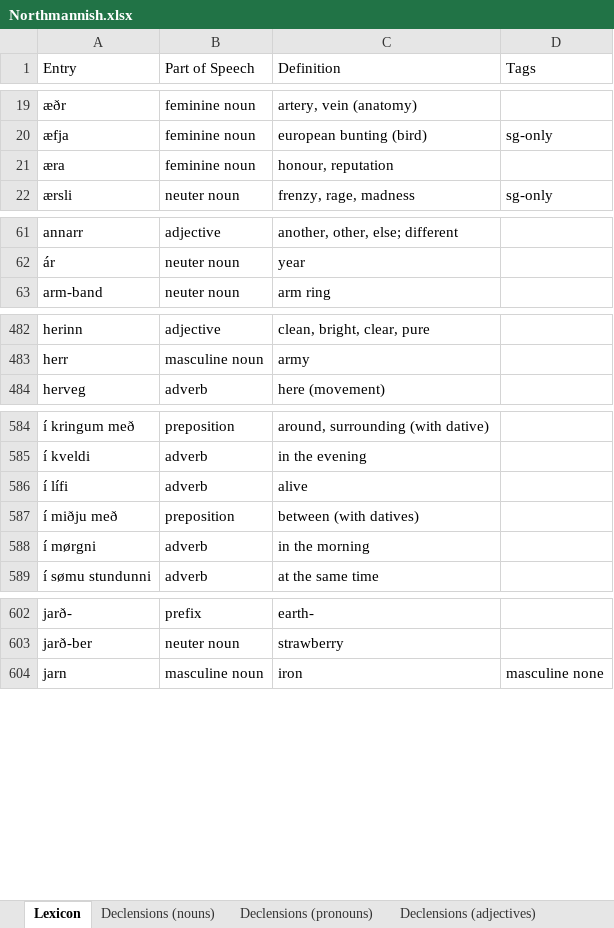
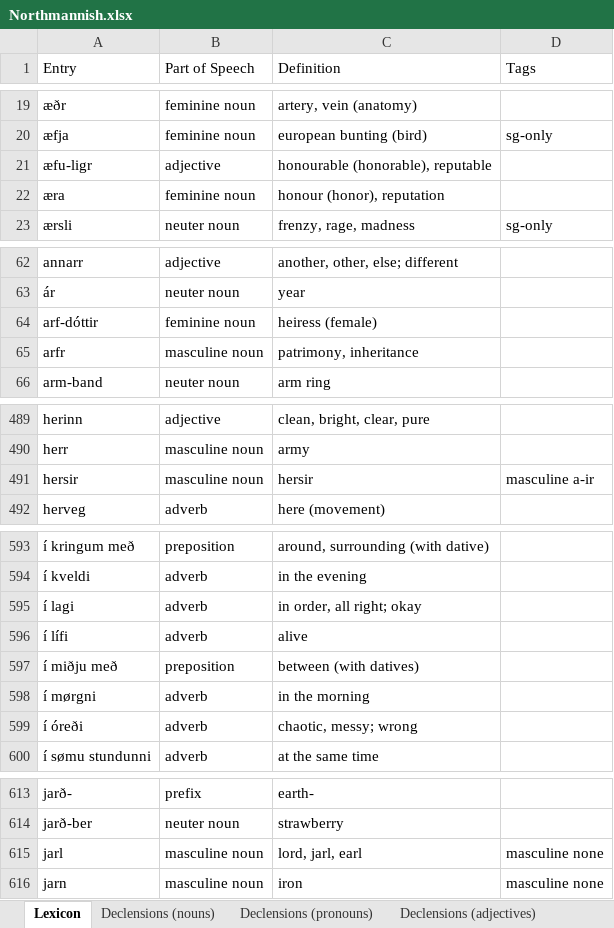
Before and after one commit to Oneo64/Aldraheimr2ndEdition, an Excel workbook: Literature/Languages/Northmannish.xlsx, sheet Lexicon, drawn as a sheet; only a part is shown, gaps mark what is left out; values as stored, in another font and other column widths than the file's, no borders; charts and pictures and table styles not drawn; addresses are those after the commit; the diff covers the shown part only; the diff names each change by its address in the sheet, - before the commit and + after, or states it on an @@ line.

Commit message:
Update Northmannish.xlsx

```diff
--- a/Literature/Languages/Northmannish.xlsx (sheet Lexicon)
+++ b/Literature/Languages/Northmannish.xlsx (sheet Lexicon)
+row 21: æfu-ligr | adjective | honourable (honorable), reputable
-C22 (Definition): honour, reputation
+C22 (Definition): honour (honor), reputation
+row 64: arf-dóttir | feminine noun | heiress (female)
+row 65: arfr | masculine noun | patrimony, inheritance
+row 491: hersir | masculine noun | hersir | masculine a-ir
+row 595: í lagi | adverb | in order, all right; okay
+row 599: í óreði | adverb | chaotic, messy; wrong
+row 615: jarl | masculine noun | lord, jarl, earl | masculine none
```
Also changed, not shown: 6 added rows and 2 edited cells elsewhere in this sheet, sheet Grammar.
